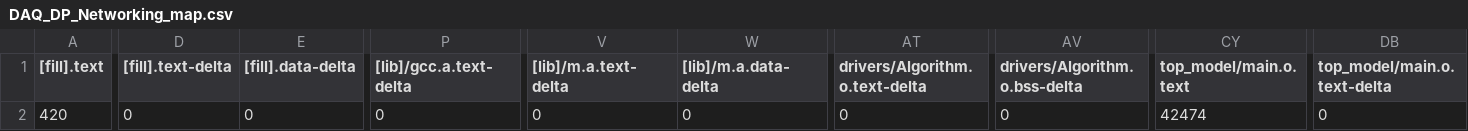
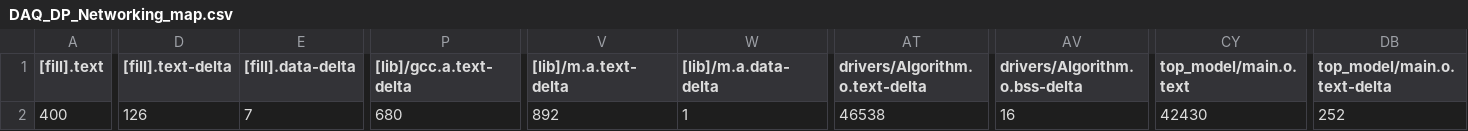
Before and after one commit to Sasisekhar/DAQ_DP_Networking, a CSV file: BUILD/NUCLEO_H743ZI2/GCC_ARM-DP_PROFILE/DAQ_DP_Networking_map.csv, drawn as a sheet; only a part is shown, gaps mark what is left out; the diff covers the shown part only; the diff names each change by its address in the sheet, - before the commit and + after, or states it on an @@ line.

```diff
--- a/BUILD/NUCLEO_H743ZI2/GCC_ARM-DP_PROFILE/DAQ_DP_Networking_map.csv
+++ b/BUILD/NUCLEO_H743ZI2/GCC_ARM-DP_PROFILE/DAQ_DP_Networking_map.csv
-A2 ([fill].text): 420
+A2 ([fill].text): 400
-D2 ([fill].text-delta): 0
+D2 ([fill].text-delta): 126
-E2 ([fill].data-delta): 0
+E2 ([fill].data-delta): 7
-P2 ([lib]/gcc.a.text-delta): 0
+P2 ([lib]/gcc.a.text-delta): 680
-V2 ([lib]/m.a.text-delta): 0
+V2 ([lib]/m.a.text-delta): 892
-W2 ([lib]/m.a.data-delta): 0
+W2 ([lib]/m.a.data-delta): 1
-AT2 (drivers/Algorithm.o.text-delta): 0
+AT2 (drivers/Algorithm.o.text-delta): 46538
-AV2 (drivers/Algorithm.o.bss-delta): 0
+AV2 (drivers/Algorithm.o.bss-delta): 16
-CY2 (top_model/main.o.text): 42474
+CY2 (top_model/main.o.text): 42430
-DB2 (top_model/main.o.text-delta): 0
+DB2 (top_model/main.o.text-delta): 252
```
Also changed, not shown: 1 edited cell elsewhere in this file, 12 other files.
